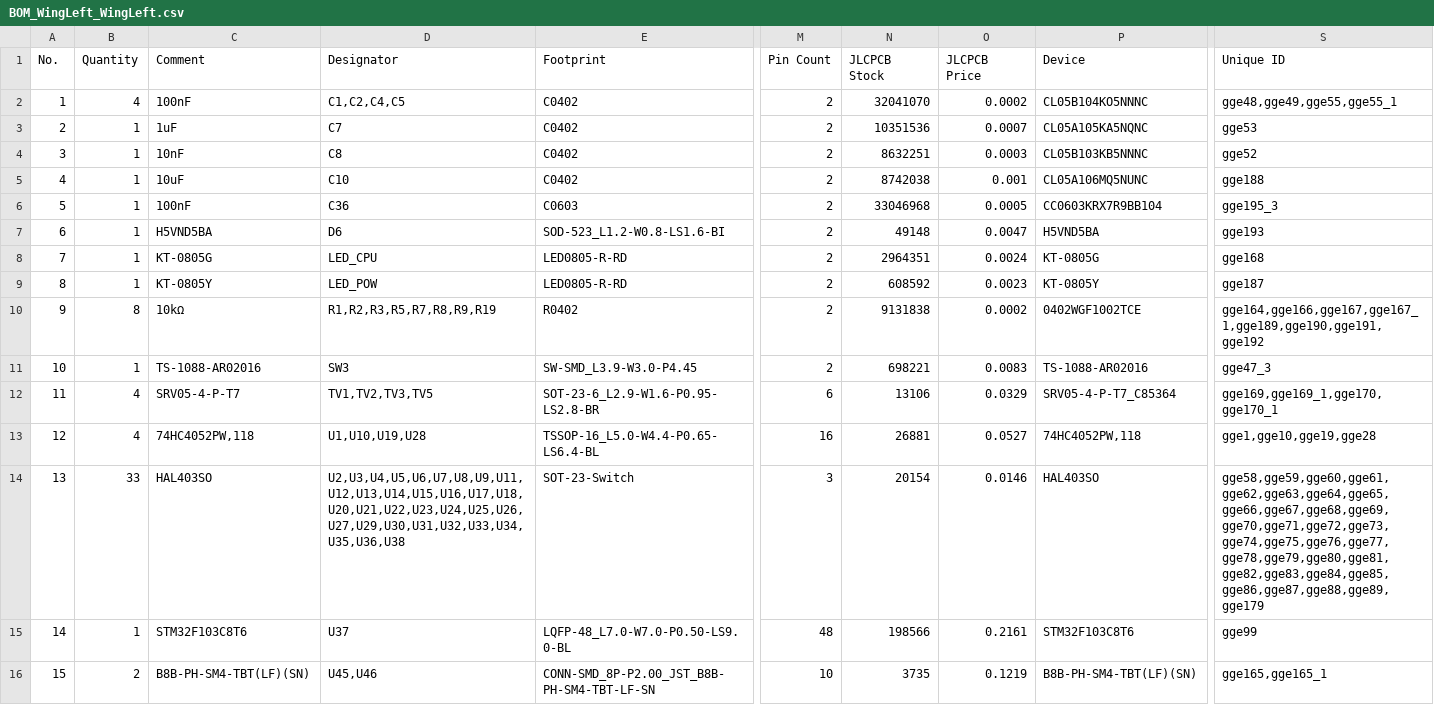
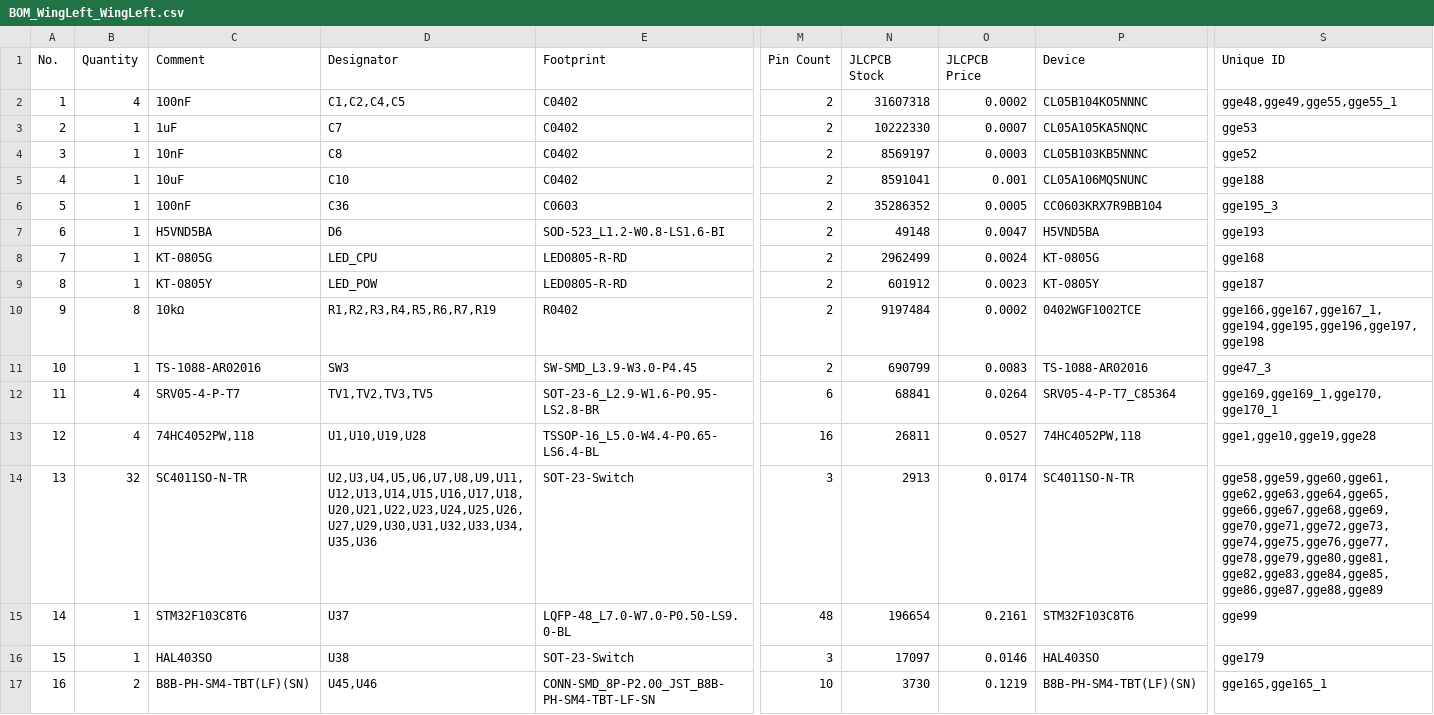
Before and after one commit to piwicode/bandoneo, a CSV file: design_review/export/BOM_WingLeft_WingLeft.csv, drawn as a sheet; only a part is shown, gaps mark what is left out; removed rows and columns are numbered as before the commit, all else as after; rows hold the shown columns only; the diff names each change by its address in the sheet, - before the commit and + after, or states it on an @@ line.

Commit message:
Fix hal switch migration

```diff
--- a/design_review/export/BOM_WingLeft_WingLeft.csv
+++ b/design_review/export/BOM_WingLeft_WingLeft.csv
-N2 (JLCPCB Stock): 32041070
+N2 (JLCPCB Stock): 31607318
-N3 (JLCPCB Stock): 10351536
+N3 (JLCPCB Stock): 10222330
-N4 (JLCPCB Stock): 8632251
+N4 (JLCPCB Stock): 8569197
-N5 (JLCPCB Stock): 8742038
+N5 (JLCPCB Stock): 8591041
-N6 (JLCPCB Stock): 33046968
+N6 (JLCPCB Stock): 35286352
-N8 (JLCPCB Stock): 2964351
+N8 (JLCPCB Stock): 2962499
-N9 (JLCPCB Stock): 608592
+N9 (JLCPCB Stock): 601912
-D10 (Designator): R1,R2,R3,R5,R7,R8,R9,R19
+D10 (Designator): R1,R2,R3,R4,R5,R6,R7,R19
-N10 (JLCPCB Stock): 9131838
+N10 (JLCPCB Stock): 9197484
-S10 (Unique ID): gge164,gge166,gge167,gge167_1,gge189,gge190,gge191,gge192
+S10 (Unique ID): gge166,gge167,gge167_1,gge194,gge195,gge196,gge197,gge198
-N11 (JLCPCB Stock): 698221
+N11 (JLCPCB Stock): 690799
-N12 (JLCPCB Stock): 13106
+N12 (JLCPCB Stock): 68841
-O12 (JLCPCB Price): 0.0329
+O12 (JLCPCB Price): 0.0264
-N13 (JLCPCB Stock): 26881
+N13 (JLCPCB Stock): 26811
-row 14: 13 | 33 | HAL403SO | U2,U3,U4,U5,U6,U7,U8,U9,U11,U12,U13,U14,U15,U16,U17,U18,U20,U21,U22,U23,U24,U25,U26,U27,U29,U30,U31,U32,U33,U34,U35,U36,U38 | SOT-23-Switch | 3 | 20154 | 0.0146 | HAL403SO | gge58,gge59,gge60,gge61,gge62,gge63,gge64,gge65,gge66,gge67,gge68,gge69,gge70,gge71,gge72,gge73,gge74,gge75,gge76,gge77,gge78,gge79,gge80,gge81,gge82,gge83,gge84,gge85,gge86,gge87,gge88,gge89,gge179
+row 14: 13 | 32 | SC4011SO-N-TR | U2,U3,U4,U5,U6,U7,U8,U9,U11,U12,U13,U14,U15,U16,U17,U18,U20,U21,U22,U23,U24,U25,U26,U27,U29,U30,U31,U32,U33,U34,U35,U36 | SOT-23-Switch | 3 | 2913 | 0.0174 | SC4011SO-N-TR | gge58,gge59,gge60,gge61,gge62,gge63,gge64,gge65,gge66,gge67,gge68,gge69,gge70,gge71,gge72,gge73,gge74,gge75,gge76,gge77,gge78,gge79,gge80,gge81,gge82,gge83,gge84,gge85,gge86,gge87,gge88,gge89
-N15 (JLCPCB Stock): 198566
+N15 (JLCPCB Stock): 196654
+row 16: 15 | 1 | HAL403SO | U38 | SOT-23-Switch | 3 | 17097 | 0.0146 | HAL403SO | gge179
@@ column A (No.) renumbered from row 17 down @@
-N17 (JLCPCB Stock): 3735
+N17 (JLCPCB Stock): 3730
```
Also changed, not shown: design_review/export/BOM_MainBoard_MainBoard.csv, design_review/export/BOM_WingRight_WingRight.csv, 5 other files.
